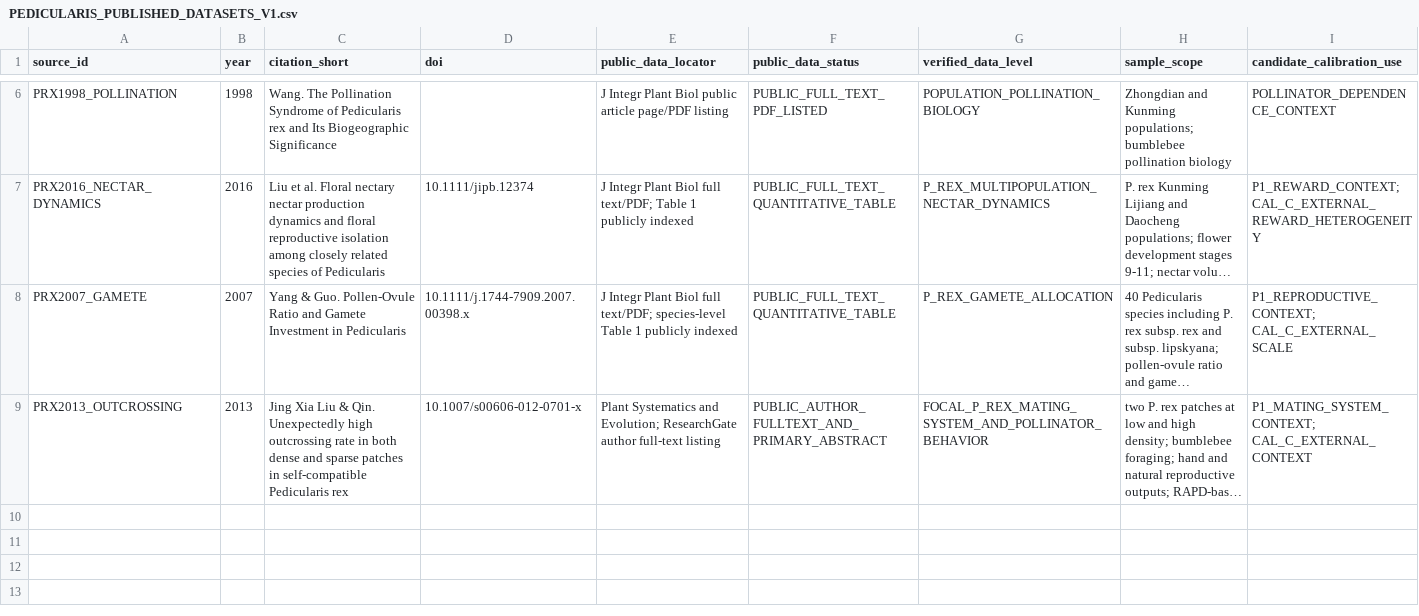
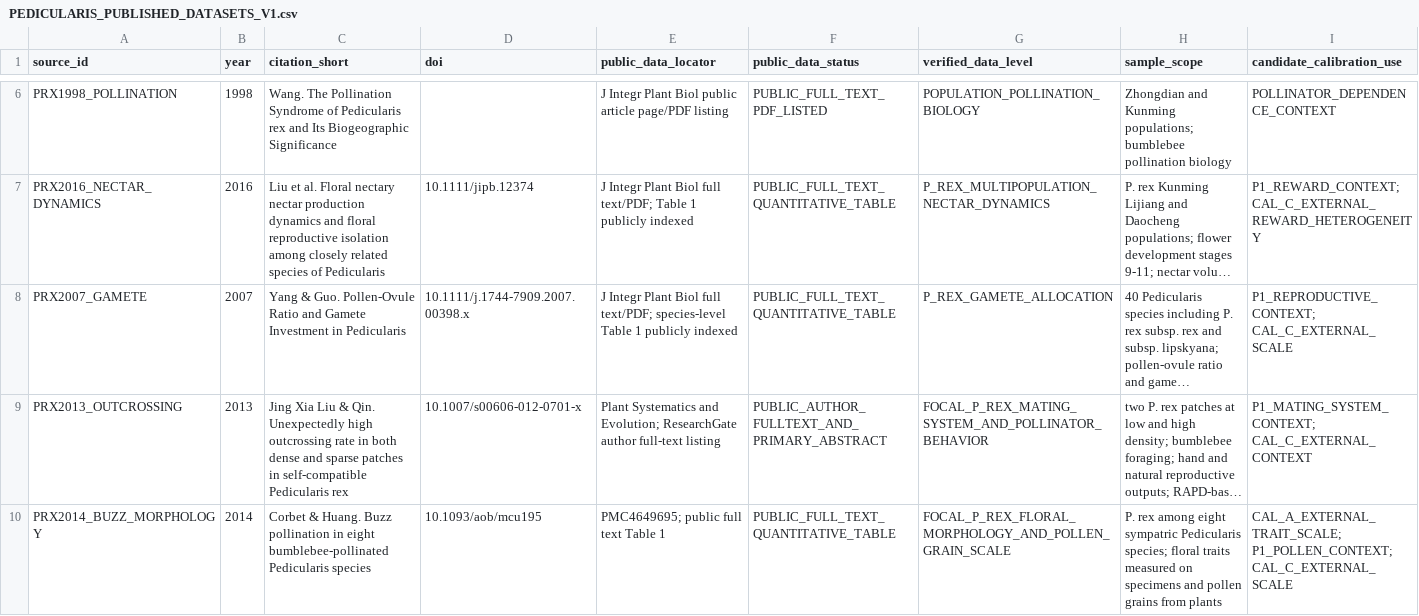
Before and after one commit to zuizui0223/sch, a CSV file: empirical/architecture/PEDICULARIS_PUBLISHED_DATASETS_V1.csv, drawn as a sheet; only a part is shown, gaps mark what is left out; long unchanged cells end in …; rows hold the shown columns only; the diff names each change by its address in the sheet, - before the commit and + after, or states it on an @@ line.

Commit message:
Add focal P. rex morphology and pollen-grain source

```diff
--- a/empirical/architecture/PEDICULARIS_PUBLISHED_DATASETS_V1.csv
+++ b/empirical/architecture/PEDICULARIS_PUBLISHED_DATASETS_V1.csv
+row 10: PRX2014_BUZZ_MORPHOLOGY | 2014 | Corbet & Huang. Buzz pollination in eight bumblebee-pollinated Pedicularis species | 10.1093/aob/mcu195 | PMC4649695; public full text Table 1 | PUBLIC_FULL_TEXT_QUANTITATIVE_TABLE | FOCAL_P_REX_FLORAL_MORPHOLOGY_AND_POLLEN_GRAIN_SCALE | P. rex among eight sympatric Pedicularis species; floral traits measured on specimens and pollen grains from plants | CAL_A_EXTERNAL_TRAIT_SCALE; P1_POLLEN_CONTEXT; CAL_C_EXTERNAL_SCALE
```
